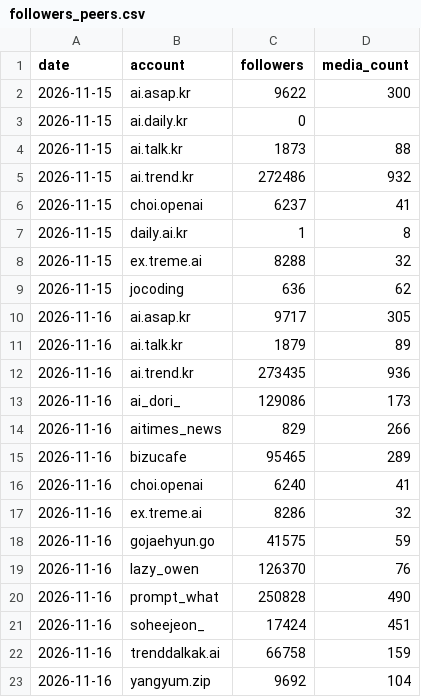
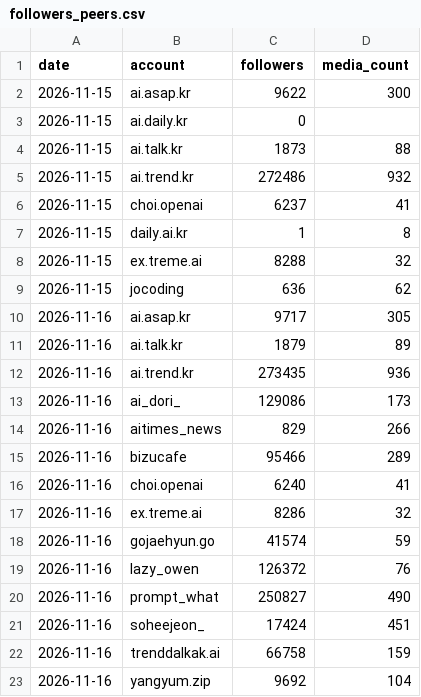
Before and after one commit to vmvm0406/tokenwar-agent, a CSV file: data/followers_peers.csv, drawn as a sheet.

```diff
--- a/data/followers_peers.csv
+++ b/data/followers_peers.csv
@@ -14,8 +14,8 @@ date,account,followers,media_count
 2026-11-16,aitimes_news,829,266
-2026-11-16,bizucafe,95465,289
+2026-11-16,bizucafe,95466,289
 2026-11-16,choi.openai,6240,41
 2026-11-16,ex.treme.ai,8286,32
-2026-11-16,gojaehyun.go,41575,59
-2026-11-16,lazy_owen,126370,76
-2026-11-16,prompt_what,250828,490
+2026-11-16,gojaehyun.go,41574,59
+2026-11-16,lazy_owen,126372,76
+2026-11-16,prompt_what,250827,490
 2026-11-16,soheejeon_,17424,451
```
Also changed, not shown: 1 other file.
